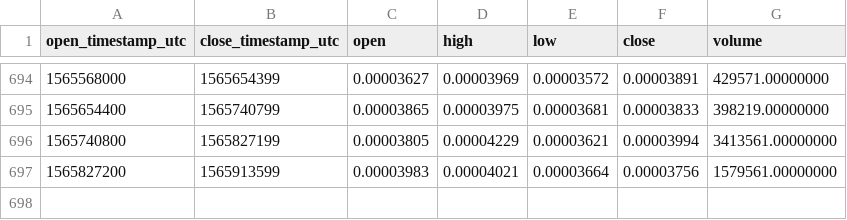
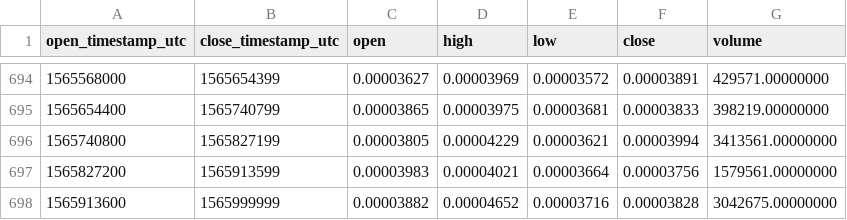
Before and after one commit to cryptobigbro/binance-SNGLSETH, a CSV file: binance-SNGLSETH-1d.csv, drawn as a sheet; only a part is shown, gaps mark what is left out.

Commit message:
Update OHLCV data.

```diff
--- a/binance-SNGLSETH-1d.csv
+++ b/binance-SNGLSETH-1d.csv
@@ -697 +697,2 @@ open_timestamp_utc,close_timestamp_utc,open,high,low,close,volume
 1565827200,1565913599,0.00003983,0.00004021,0.00003664,0.00003756,1579561.00000000
+1565913600,1565999999,0.00003882,0.00004652,0.00003716,0.00003828,3042675.00000000
```
Also changed, not shown: 1 other file.
